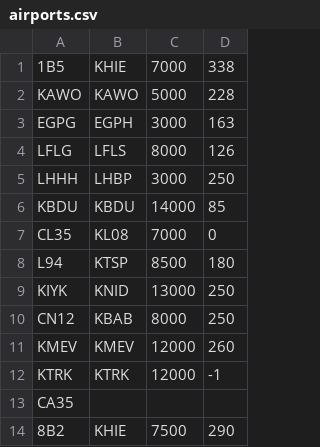
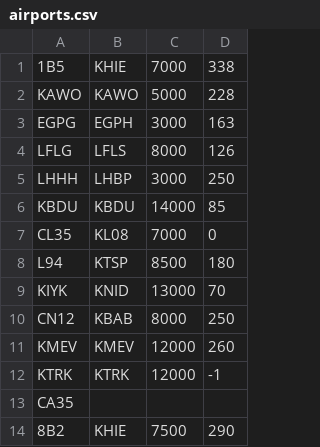
Before and after one commit to stooone/Gliding, a CSV file: airports.csv, drawn as a sheet.

Commit message:
Update airports.csv

```diff
--- a/airports.csv
+++ b/airports.csv
@@ -8,3 +8,3 @@ CL35;KL08;7000;0
  L94;KTSP;8500;180
-KIYK;KNID;13000;250
+KIYK;KNID;13000;70
 CN12;KBAB;8000;250
```
